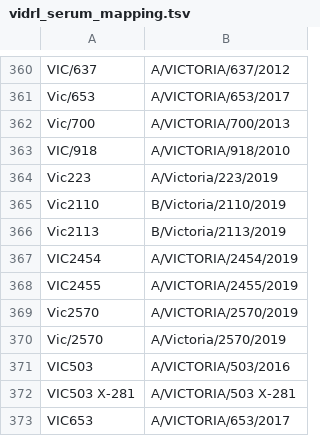
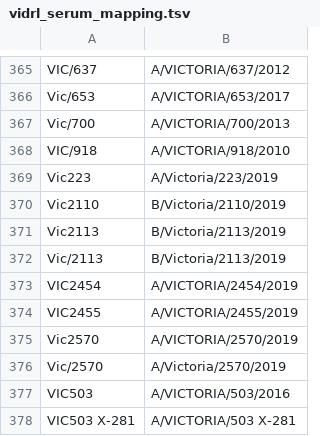
Before and after one commit to nextstrain/fauna, a TSV file: source-data/vidrl_serum_mapping.tsv, drawn as a sheet; only a part is shown, gaps mark what is left out; the shorter side is filled out with more unchanged rows; the diff covers the shown part only; the diff names each change by its address in the sheet, - before the commit and + after, or states it on an @@ line.

```diff
--- a/source-data/vidrl_serum_mapping.tsv
+++ b/source-data/vidrl_serum_mapping.tsv
+row 372: Vic/2113 | B/Victoria/2113/2019
```
Also changed, not shown: 5 added rows elsewhere in this file.
